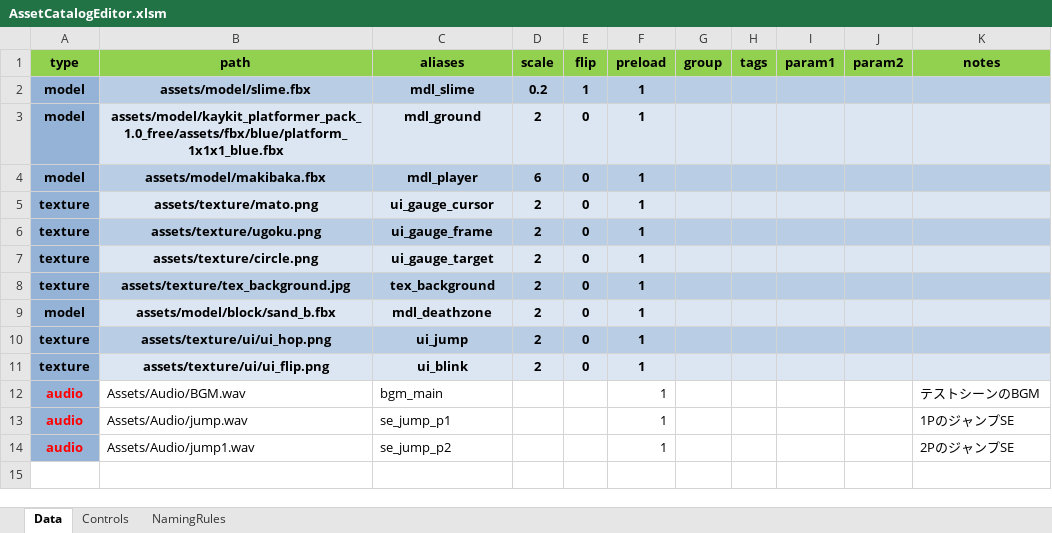
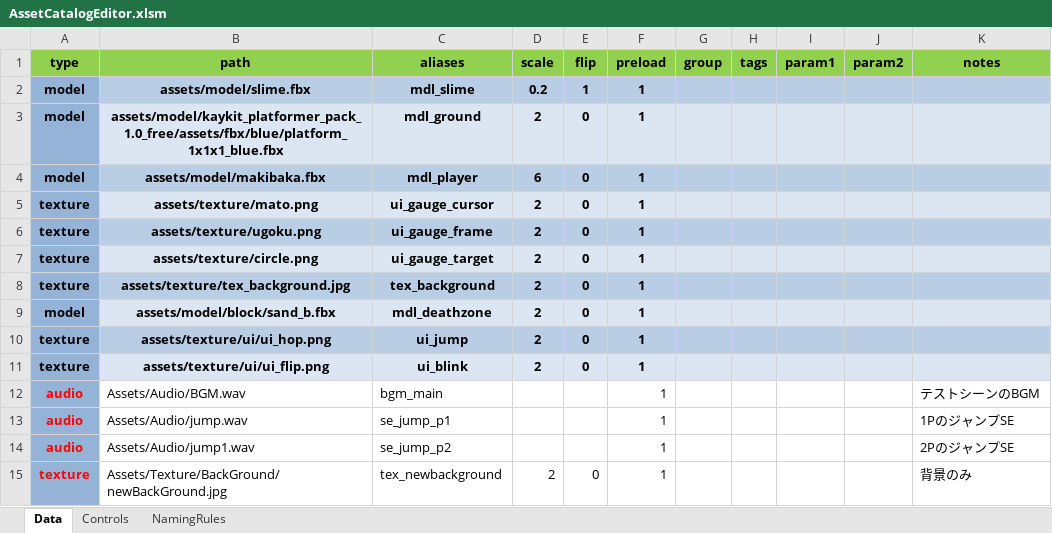
Before and after one commit to NokoPro/HEW-2025, an Excel workbook: Tool/AssetCatalogEditor.xlsm, sheet Data, drawn as a sheet; values as stored, in another font and other column widths than the file's, no borders; conditional formats and table styles not drawn; the diff names each change by its address in the sheet, - before the commit and + after, or states it on an @@ line.

```diff
--- a/Tool/AssetCatalogEditor.xlsm (sheet Data)
+++ b/Tool/AssetCatalogEditor.xlsm (sheet Data)
+row 15: texture | Assets/Texture/BackGround/newBackGround.jpg | tex_newbackground | 2 | 0 | 1 |  |  |  |  | 背景のみ
```
Also changed, not shown: charts or pictures, 11 other files.
